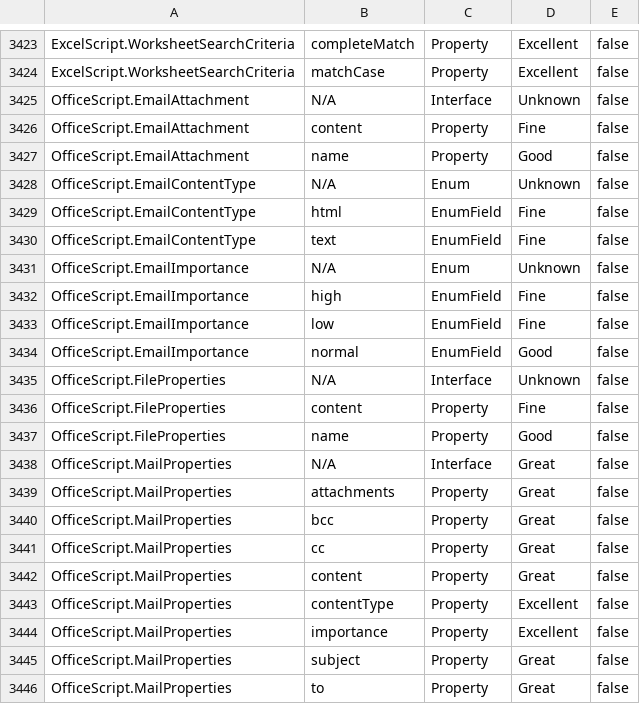
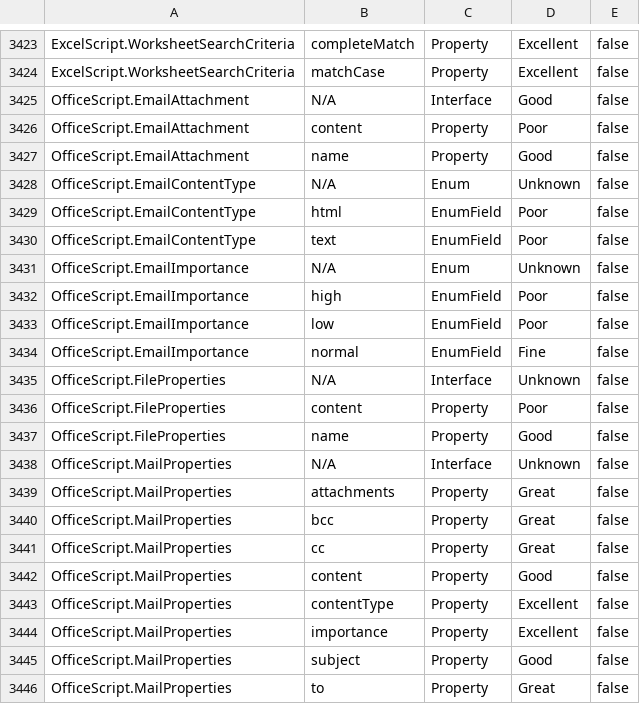
Before and after one commit to OfficeDev/office-scripts-docs-reference, a CSV file: generate-docs/API Coverage Report.csv, drawn as a sheet; only a part is shown, gaps mark what is left out.

```diff
--- a/generate-docs/API Coverage Report.csv
+++ b/generate-docs/API Coverage Report.csv
@@ -3424,16 +3424,16 @@ ExcelScript.WorksheetSearchCriteria,"completeMatch",Property,Excellent,false
 ExcelScript.WorksheetSearchCriteria,"matchCase",Property,Excellent,false
-OfficeScript.EmailAttachment,N/A,Interface,Unknown,false
-OfficeScript.EmailAttachment,"content",Property,Fine,false
+OfficeScript.EmailAttachment,N/A,Interface,Good,false
+OfficeScript.EmailAttachment,"content",Property,Poor,false
 OfficeScript.EmailAttachment,"name",Property,Good,false
 OfficeScript.EmailContentType,N/A,Enum,Unknown,false
-OfficeScript.EmailContentType,"html",EnumField,Fine,false
-OfficeScript.EmailContentType,"text",EnumField,Fine,false
+OfficeScript.EmailContentType,"html",EnumField,Poor,false
+OfficeScript.EmailContentType,"text",EnumField,Poor,false
 OfficeScript.EmailImportance,N/A,Enum,Unknown,false
-OfficeScript.EmailImportance,"high",EnumField,Fine,false
-OfficeScript.EmailImportance,"low",EnumField,Fine,false
-OfficeScript.EmailImportance,"normal",EnumField,Good,false
+OfficeScript.EmailImportance,"high",EnumField,Poor,false
+OfficeScript.EmailImportance,"low",EnumField,Poor,false
+OfficeScript.EmailImportance,"normal",EnumField,Fine,false
 OfficeScript.FileProperties,N/A,Interface,Unknown,false
-OfficeScript.FileProperties,"content",Property,Fine,false
+OfficeScript.FileProperties,"content",Property,Poor,false
 OfficeScript.FileProperties,"name",Property,Good,false
-OfficeScript.MailProperties,N/A,Interface,Great,false
+OfficeScript.MailProperties,N/A,Interface,Unknown,false
 OfficeScript.MailProperties,"attachments",Property,Great,false
@@ -3441,6 +3441,6 @@ OfficeScript.MailProperties,"bcc",Property,Great,false
 OfficeScript.MailProperties,"cc",Property,Great,false
-OfficeScript.MailProperties,"content",Property,Great,false
+OfficeScript.MailProperties,"content",Property,Good,false
 OfficeScript.MailProperties,"contentType",Property,Excellent,false
 OfficeScript.MailProperties,"importance",Property,Excellent,false
-OfficeScript.MailProperties,"subject",Property,Great,false
+OfficeScript.MailProperties,"subject",Property,Good,false
 OfficeScript.MailProperties,"to",Property,Great,false
```
Also changed, not shown: 8 other files.
